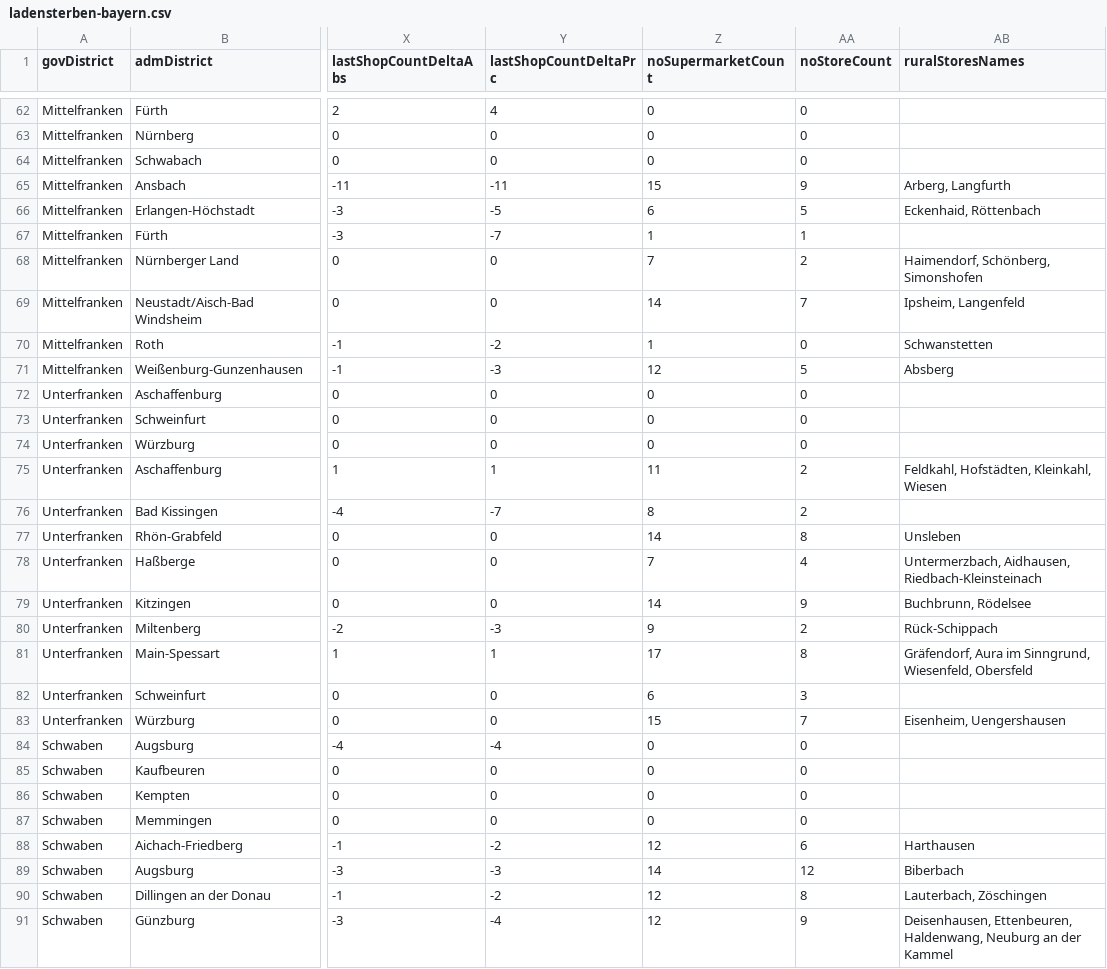
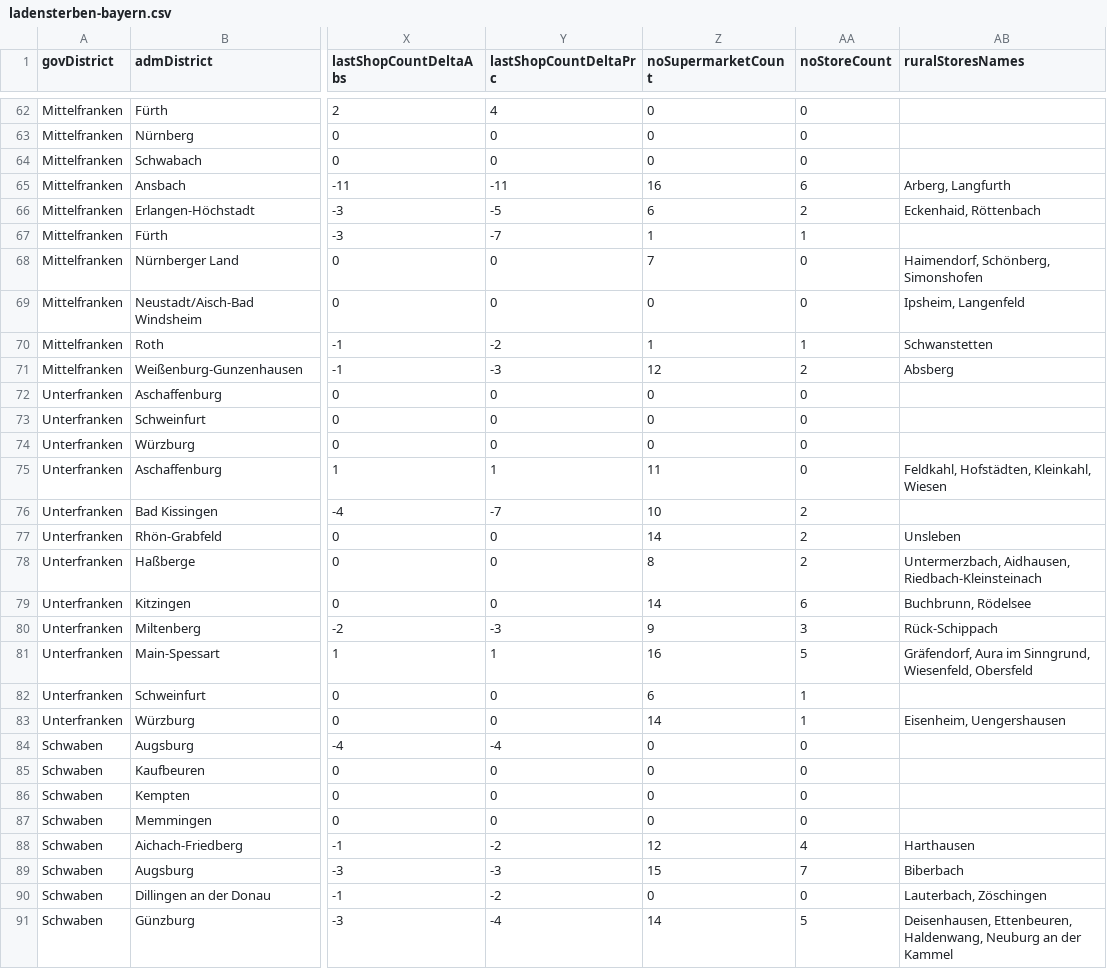
Before and after one commit to br-data/2016-ladensterben-longread, a CSV file: src/data/ladensterben-bayern.csv, drawn as a sheet; only a part is shown, gaps mark what is left out; the diff covers the shown part only; the diff names each change by its address in the sheet, - before the commit and + after, or states it on an @@ line.

Commit message:
Update data with correct noSupermarket and noStore counts

```diff
--- a/src/data/ladensterben-bayern.csv
+++ b/src/data/ladensterben-bayern.csv
-Z65 (noSupermarketCount): 15
+Z65 (noSupermarketCount): 16
-AA65 (noStoreCount): 9
+AA65 (noStoreCount): 6
-AA66 (noStoreCount): 5
+AA66 (noStoreCount): 2
-AA68 (noStoreCount): 2
+AA68 (noStoreCount): 0
-Z69 (noSupermarketCount): 14
+Z69 (noSupermarketCount): 0
-AA69 (noStoreCount): 7
+AA69 (noStoreCount): 0
-AA70 (noStoreCount): 0
+AA70 (noStoreCount): 1
-AA71 (noStoreCount): 5
+AA71 (noStoreCount): 2
-AA75 (noStoreCount): 2
+AA75 (noStoreCount): 0
-Z76 (noSupermarketCount): 8
+Z76 (noSupermarketCount): 10
-AA77 (noStoreCount): 8
+AA77 (noStoreCount): 2
-Z78 (noSupermarketCount): 7
+Z78 (noSupermarketCount): 8
-AA78 (noStoreCount): 4
+AA78 (noStoreCount): 2
-AA79 (noStoreCount): 9
+AA79 (noStoreCount): 6
-AA80 (noStoreCount): 2
+AA80 (noStoreCount): 3
-Z81 (noSupermarketCount): 17
+Z81 (noSupermarketCount): 16
-AA81 (noStoreCount): 8
+AA81 (noStoreCount): 5
-AA82 (noStoreCount): 3
+AA82 (noStoreCount): 1
-Z83 (noSupermarketCount): 15
+Z83 (noSupermarketCount): 14
-AA83 (noStoreCount): 7
+AA83 (noStoreCount): 1
-AA88 (noStoreCount): 6
+AA88 (noStoreCount): 4
-Z89 (noSupermarketCount): 14
+Z89 (noSupermarketCount): 15
-AA89 (noStoreCount): 12
+AA89 (noStoreCount): 7
-Z90 (noSupermarketCount): 12
+Z90 (noSupermarketCount): 0
-AA90 (noStoreCount): 8
+AA90 (noStoreCount): 0
-Z91 (noSupermarketCount): 12
+Z91 (noSupermarketCount): 14
-AA91 (noStoreCount): 9
+AA91 (noStoreCount): 5
```
Also changed, not shown: 73 edited cells elsewhere in this file, 1 other file.
